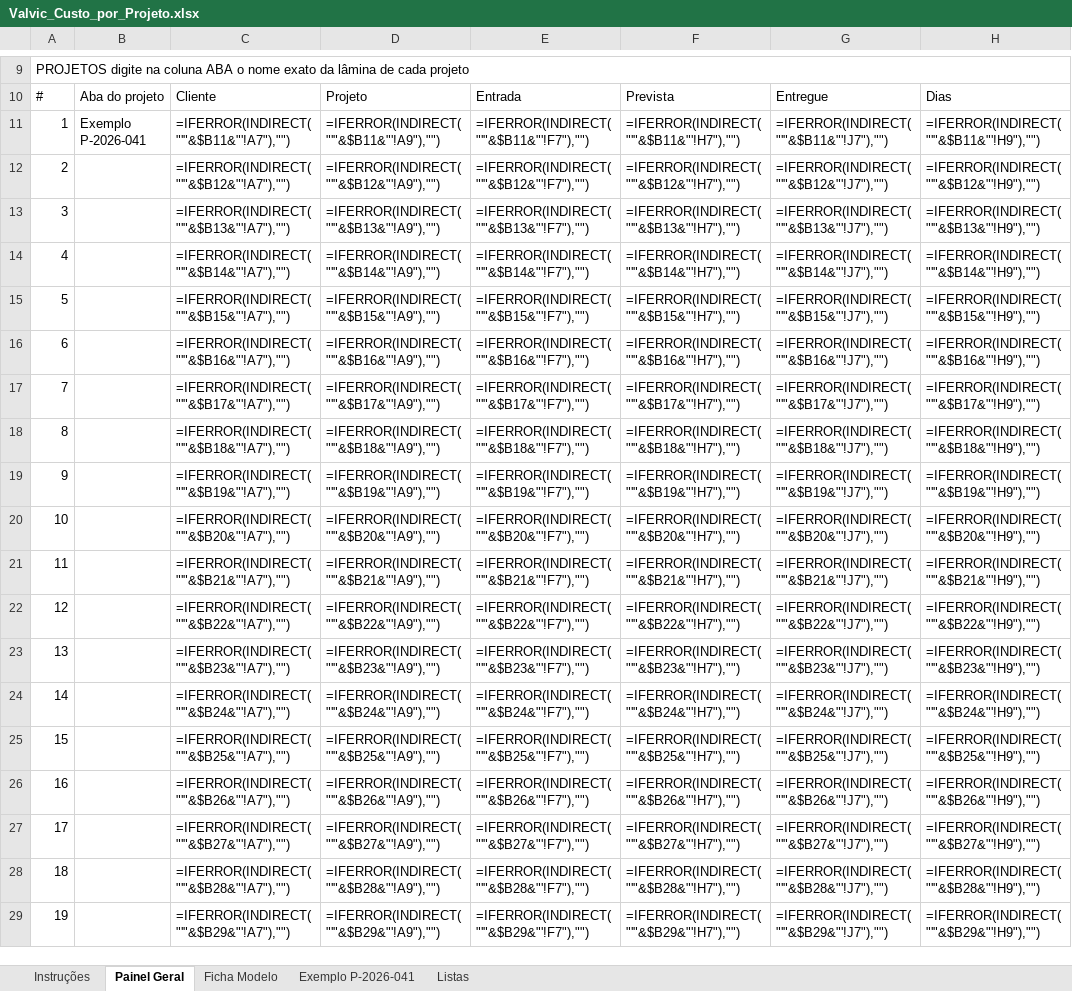
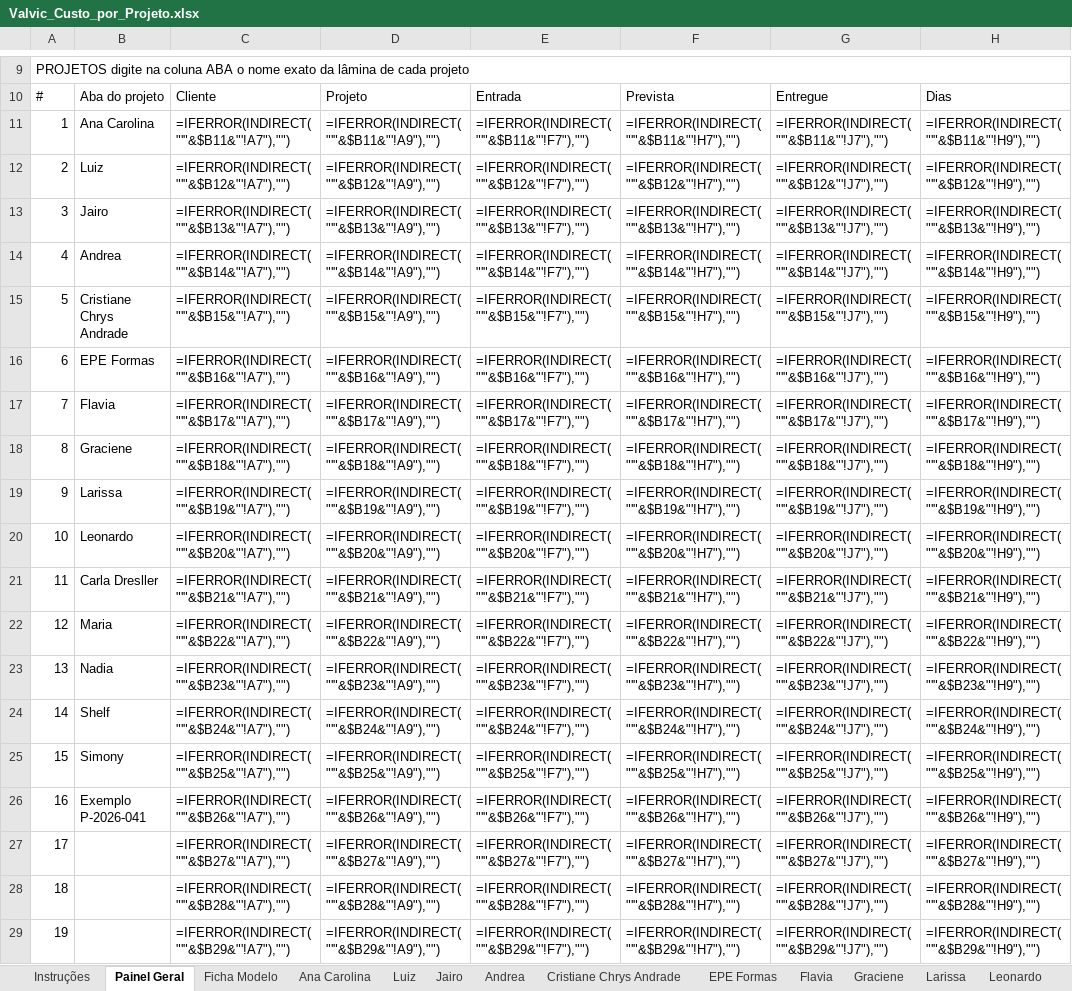
Before and after one commit to valvicmarcenaria-web/valvicorcamentista, an Excel workbook: painel/planilhas/Valvic_Custo_por_Projeto.xlsx, sheet Painel Geral, drawn as a sheet; only a part is shown, gaps mark what is left out; values as stored, in another font and other column widths than the file's, no cell formats; formulas without a stored value are shown as written; charts and pictures and conditional formats not drawn; the diff names each change by its address in the sheet, - before the commit and + after, or states it on an @@ line.

```diff
--- a/painel/planilhas/Valvic_Custo_por_Projeto.xlsx (sheet Painel Geral)
+++ b/painel/planilhas/Valvic_Custo_por_Projeto.xlsx (sheet Painel Geral)
+sheet tab: Ana Carolina
+sheet tab: Luiz
+sheet tab: Jairo
+sheet tab: Andrea
+sheet tab: Cristiane Chrys Andrade
+sheet tab: EPE Formas
+sheet tab: Flavia
+sheet tab: Graciene
+sheet tab: Larissa
+sheet tab: Leonardo
-B11: Exemplo P-2026-041
+B11: Ana Carolina
-B12: (empty)
+B12: Luiz
-B13: (empty)
+B13: Jairo
-B14: (empty)
+B14: Andrea
-B15: (empty)
+B15: Cristiane Chrys Andrade
-B16: (empty)
+B16: EPE Formas
-B17: (empty)
+B17: Flavia
-B18: (empty)
+B18: Graciene
-B19: (empty)
+B19: Larissa
-B20: (empty)
+B20: Leonardo
-B21: (empty)
+B21: Carla Dresller
-B22: (empty)
+B22: Maria
-B23: (empty)
+B23: Nadia
-B24: (empty)
+B24: Shelf
-B25: (empty)
+B25: Simony
-B26: (empty)
+B26: Exemplo P-2026-041
```
Also changed, not shown: sheet Exemplo P-2026-041, sheet Ficha Modelo, sheet Listas, sheet Instruções, other sheet tabs, cell formats, charts or pictures, 7 other files.
